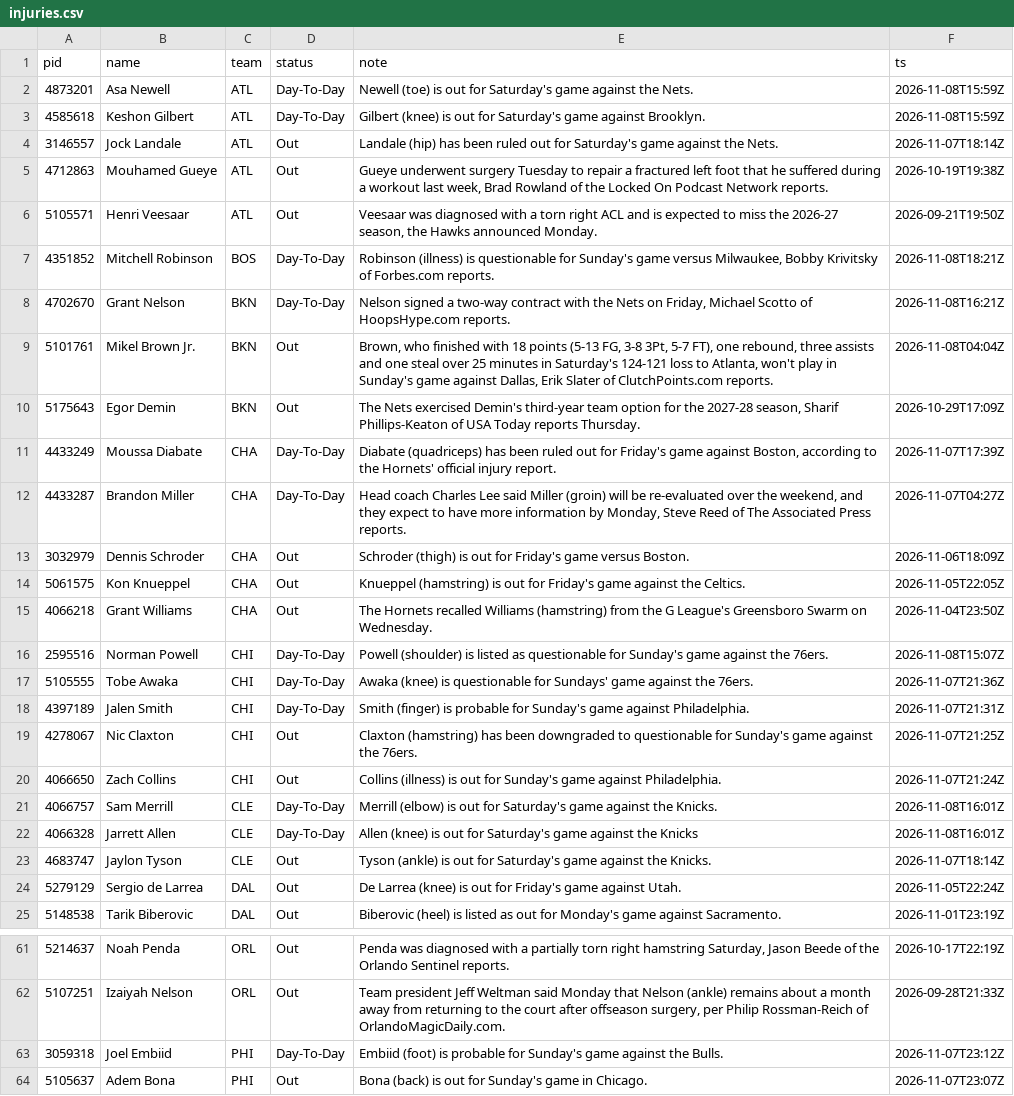
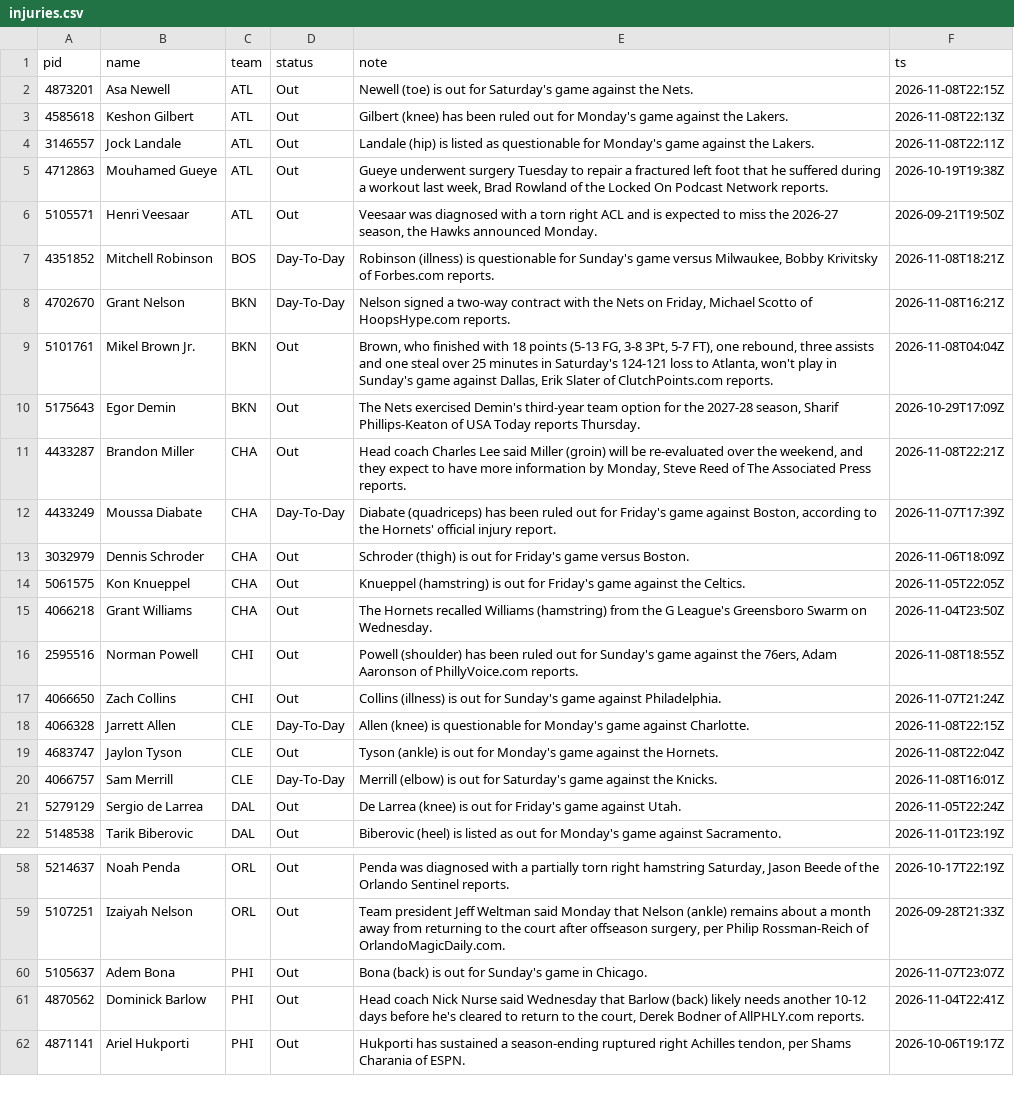
Before and after one commit to jlwin1995-alt/Bball, a CSV file: data/raw/injuries.csv, drawn as a sheet; only a part is shown, gaps mark what is left out; the shorter side is filled out with more unchanged rows; the diff covers the shown part only.

```diff
--- a/data/raw/injuries.csv
+++ b/data/raw/injuries.csv
@@ -1,5 +1,5 @@
 pid,name,team,status,note,ts
-4873201,Asa Newell,ATL,Day-To-Day,Newell (toe)  is out for Saturday's game against the Nets.,2026-11-08T15:59Z
-4585618,Keshon Gilbert,ATL,Day-To-Day,Gilbert (knee) is out for Saturday's game against Brooklyn.,2026-11-08T15:59Z
-3146557,Jock Landale,ATL,Out,Landale (hip) has been ruled out for Saturday's game against the Nets.,2026-11-07T18:14Z
+4873201,Asa Newell,ATL,Out,Newell (toe)  is out for Saturday's game against the Nets.,2026-11-08T22:15Z
+4585618,Keshon Gilbert,ATL,Out,Gilbert (knee) has been ruled out for Monday's game against the Lakers.,2026-11-08T22:13Z
+3146557,Jock Landale,ATL,Out,Landale (hip) is listed as questionable for Monday's game against the Lakers.,2026-11-08T22:11Z
 4712863,Mouhamed Gueye,ATL,Out,"Gueye underwent surgery Tuesday to repair a fractured left foot that he suffered during a workout last week, Brad Rowland of the Locked On Podcast Network reports.",2026-10-19T19:38Z
@@ -10,4 +10,4 @@ pid,name,team,status,note,ts
 5175643,Egor Demin,BKN,Out,"The Nets exercised Demin's third-year team option for the 2027-28 season, Sharif Phillips-Keaton of USA Today reports Thursday.",2026-10-29T17:09Z
+4433287,Brandon Miller,CHA,Out,"Head coach Charles Lee said Miller (groin) will be re-evaluated over the weekend, and they expect to have more information by Monday, Steve Reed of The Associated Press reports.",2026-11-08T22:21Z
 4433249,Moussa Diabate,CHA,Day-To-Day,"Diabate (quadriceps) has been ruled out for Friday's game against Boston, according to the Hornets' official injury report.",2026-11-07T17:39Z
-4433287,Brandon Miller,CHA,Day-To-Day,"Head coach Charles Lee said Miller (groin) will be re-evaluated over the weekend, and they expect to have more information by Monday, Steve Reed of The Associated Press reports.",2026-11-07T04:27Z
 3032979,Dennis Schroder,CHA,Out,Schroder (thigh) is out for Friday's game versus Boston.,2026-11-06T18:09Z
@@ -15,10 +15,7 @@ pid,name,team,status,note,ts
 4066218,Grant Williams,CHA,Out,The Hornets recalled Williams (hamstring) from the G League's Greensboro Swarm on Wednesday.,2026-11-04T23:50Z
-2595516,Norman Powell,CHI,Day-To-Day,Powell (shoulder) is listed as questionable for Sunday's game against the 76ers.,2026-11-08T15:07Z
-5105555,Tobe Awaka,CHI,Day-To-Day,Awaka (knee) is questionable for Sundays' game against the 76ers.,2026-11-07T21:36Z
-4397189,Jalen Smith,CHI,Day-To-Day,Smith (finger) is probable for Sunday's game against Philadelphia.,2026-11-07T21:31Z
-4278067,Nic Claxton,CHI,Out,Claxton (hamstring) has been downgraded to questionable for Sunday's game against the 76ers.,2026-11-07T21:25Z
+2595516,Norman Powell,CHI,Out,"Powell (shoulder) has been ruled out for Sunday's game against the 76ers, Adam Aaronson of PhillyVoice.com reports.",2026-11-08T18:55Z
 4066650,Zach Collins,CHI,Out,Collins (illness) is out for Sunday's game against Philadelphia.,2026-11-07T21:24Z
+4066328,Jarrett Allen,CLE,Day-To-Day,Allen (knee) is questionable for Monday's game against Charlotte.,2026-11-08T22:15Z
+4683747,Jaylon Tyson,CLE,Out,Tyson (ankle) is out for Monday's game against the Hornets.,2026-11-08T22:04Z
 4066757,Sam Merrill,CLE,Day-To-Day,Merrill (elbow) is out for Saturday's game against the Knicks.,2026-11-08T16:01Z
-4066328,Jarrett Allen,CLE,Day-To-Day,Allen (knee) is out for Saturday's game against the Knicks,2026-11-08T16:01Z
-4683747,Jaylon Tyson,CLE,Out,Tyson (ankle) is out for Saturday's game against the Knicks.,2026-11-07T18:14Z
 5279129,Sergio de Larrea,DAL,Out,De Larrea (knee) is out for Friday's game against Utah.,2026-11-05T22:24Z
@@ -62,3 +59,2 @@ pid,name,team,status,note,ts
 5107251,Izaiyah Nelson,ORL,Out,"Team president Jeff Weltman said Monday that Nelson (ankle) remains about a month away from returning to the court after offseason surgery, per Philip Rossman-Reich of OrlandoMagicDaily.com.",2026-09-28T21:33Z
-3059318,Joel Embiid,PHI,Day-To-Day,Embiid (foot) is probable for Sunday's game against the Bulls.,2026-11-07T23:12Z
 5105637,Adem Bona,PHI,Out,Bona (back) is out for Sunday's game in Chicago.,2026-11-07T23:07Z
```
Also changed, not shown: 2 added rows, 4 removed rows and 2 edited cells elsewhere in this file, data/raw/rosters.csv, 9 other files.
